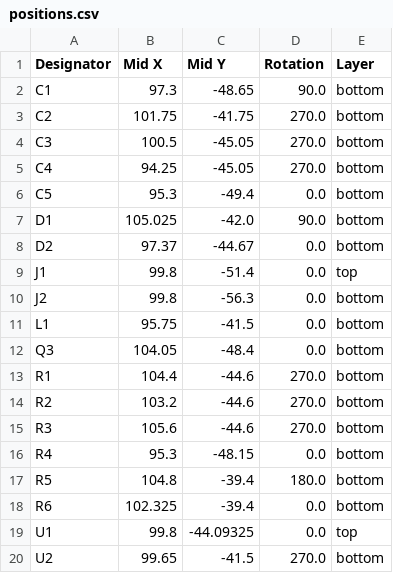
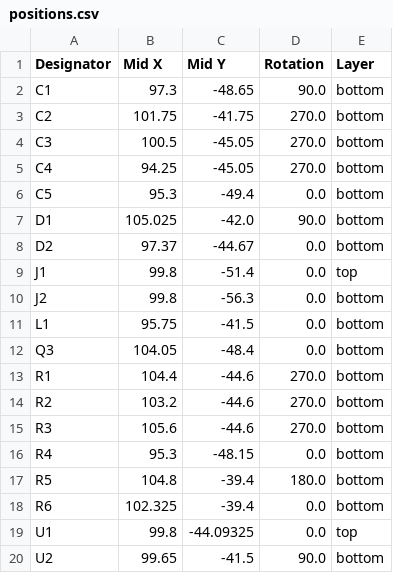
Before and after one commit to revk/ESP32-Faikin, a CSV file: PCB/Daikin/production/positions.csv, drawn as a sheet.

Commit message:
Corrected production files

```diff
--- a/PCB/Daikin/production/positions.csv
+++ b/PCB/Daikin/production/positions.csv
@@ -19,2 +19,2 @@ R6,102.325,-39.4,0.0,bottom
 U1,99.8,-44.09325,0.0,top
-U2,99.65,-41.5,270.0,bottom
+U2,99.65,-41.5,90.0,bottom
```
Also changed, not shown: 6 other files.
